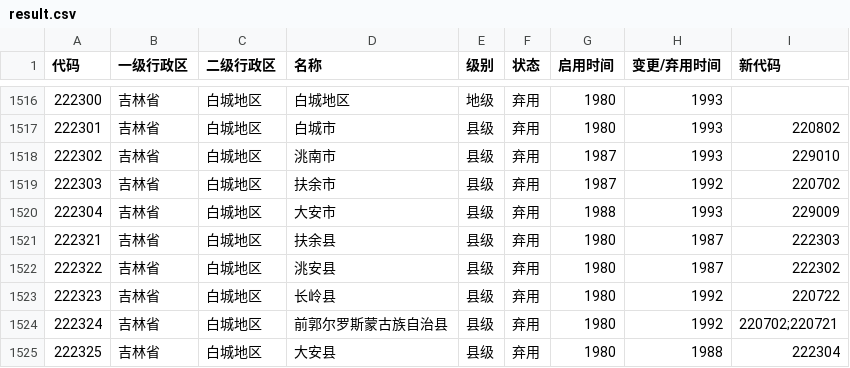
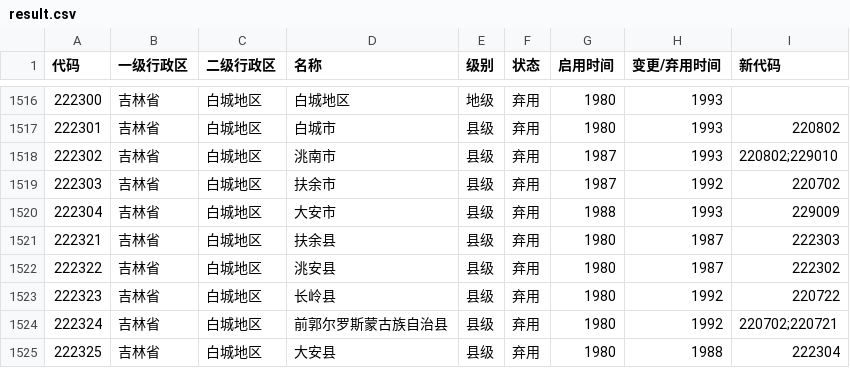
Before and after one commit to yescallop/areacodes, a CSV file: result.csv, drawn as a sheet; only a part is shown, gaps mark what is left out.

```diff
--- a/result.csv
+++ b/result.csv
@@ -1517,3 +1517,3 @@
 222301,吉林省,白城地区,白城市,县级,弃用,1980,1993,220802
-222302,吉林省,白城地区,洮南市,县级,弃用,1987,1993,229010
+222302,吉林省,白城地区,洮南市,县级,弃用,1987,1993,220802;229010
 222303,吉林省,白城地区,扶余市,县级,弃用,1987,1992,220702
```
Also changed, not shown: 12 other files.
